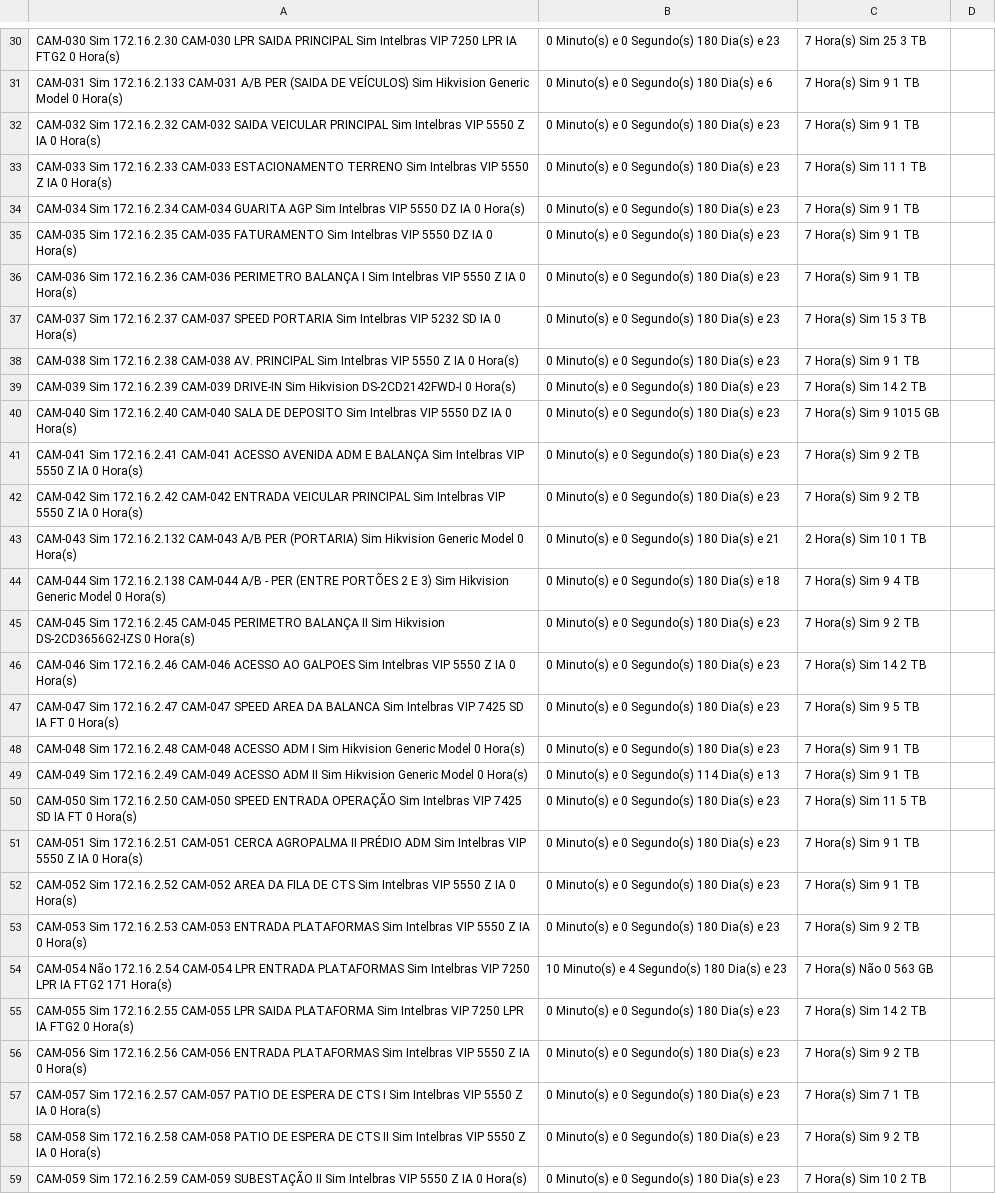
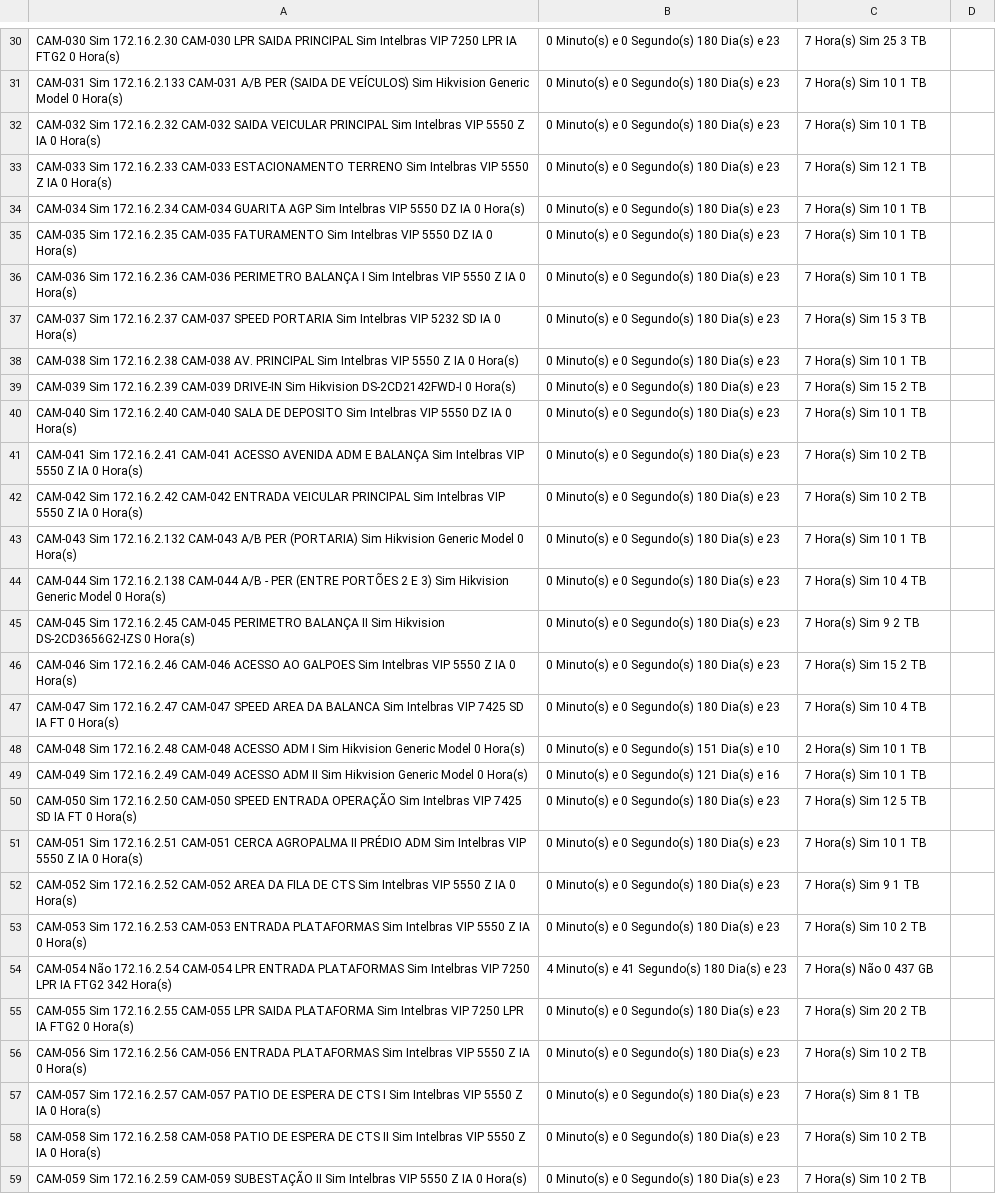
Before and after one commit to gayotecnologia/dashboard-cameras, a CSV file: status_cameras.csv, drawn as a sheet; only a part is shown, gaps mark what is left out; the diff covers the shown part only; the diff names each change by its address in the sheet, - before the commit and + after, or states it on an @@ line.

```diff
--- a/status_cameras.csv
+++ b/status_cameras.csv
-B31: 0 Minuto(s) e 0 Segundo(s) 180 Dia(s) e 6
+B31: 0 Minuto(s) e 0 Segundo(s) 180 Dia(s) e 23
-C31:C32: 7 Hora(s) Sim 9 1 TB
+C31:C32: 7 Hora(s) Sim 10 1 TB
-C33: 7 Hora(s) Sim 11 1 TB
+C33: 7 Hora(s) Sim 12 1 TB
-C34:C36: 7 Hora(s) Sim 9 1 TB
+C34:C36: 7 Hora(s) Sim 10 1 TB
-C38: 7 Hora(s) Sim 9 1 TB
+C38: 7 Hora(s) Sim 10 1 TB
-C39: 7 Hora(s) Sim 14 2 TB
+C39: 7 Hora(s) Sim 15 2 TB
-C40: 7 Hora(s) Sim 9 1015 GB
+C40: 7 Hora(s) Sim 10 1 TB
-C41:C42: 7 Hora(s) Sim 9 2 TB
+C41:C42: 7 Hora(s) Sim 10 2 TB
-B43: 0 Minuto(s) e 0 Segundo(s) 180 Dia(s) e 21
+B43: 0 Minuto(s) e 0 Segundo(s) 180 Dia(s) e 23
-C43: 2 Hora(s) Sim 10 1 TB
+C43: 7 Hora(s) Sim 10 1 TB
-B44: 0 Minuto(s) e 0 Segundo(s) 180 Dia(s) e 18
+B44: 0 Minuto(s) e 0 Segundo(s) 180 Dia(s) e 23
-C44: 7 Hora(s) Sim 9 4 TB
+C44: 7 Hora(s) Sim 10 4 TB
-C46: 7 Hora(s) Sim 14 2 TB
+C46: 7 Hora(s) Sim 15 2 TB
-C47: 7 Hora(s) Sim 9 5 TB
+C47: 7 Hora(s) Sim 10 4 TB
-B48: 0 Minuto(s) e 0 Segundo(s) 180 Dia(s) e 23
+B48: 0 Minuto(s) e 0 Segundo(s) 151 Dia(s) e 10
-C48: 7 Hora(s) Sim 9 1 TB
+C48: 2 Hora(s) Sim 10 1 TB
-B49: 0 Minuto(s) e 0 Segundo(s) 114 Dia(s) e 13
+B49: 0 Minuto(s) e 0 Segundo(s) 121 Dia(s) e 16
-C49: 7 Hora(s) Sim 9 1 TB
+C49: 7 Hora(s) Sim 10 1 TB
-C50: 7 Hora(s) Sim 11 5 TB
+C50: 7 Hora(s) Sim 12 5 TB
-C51: 7 Hora(s) Sim 9 1 TB
+C51: 7 Hora(s) Sim 10 1 TB
-C53: 7 Hora(s) Sim 9 2 TB
+C53: 7 Hora(s) Sim 10 2 TB
-A54: …IA FTG2 171 Hora(s)
+A54: …IA FTG2 342 Hora(s)
-B54: 10 Minuto(s) e 4 Segundo(s) 180 Dia(s) e 23
+B54: 4 Minuto(s) e 41 Segundo(s) 180 Dia(s) e 23
-C54: 7 Hora(s) Não 0 563 GB
+C54: 7 Hora(s) Não 0 437 GB
-C55: 7 Hora(s) Sim 14 2 TB
+C55: 7 Hora(s) Sim 20 2 TB
-C56: 7 Hora(s) Sim 9 2 TB
+C56: 7 Hora(s) Sim 10 2 TB
-C57: 7 Hora(s) Sim 7 1 TB
+C57: 7 Hora(s) Sim 8 1 TB
-C58: 7 Hora(s) Sim 9 2 TB
+C58: 7 Hora(s) Sim 10 2 TB
```
Also changed, not shown: 130 edited cells elsewhere in this file.
